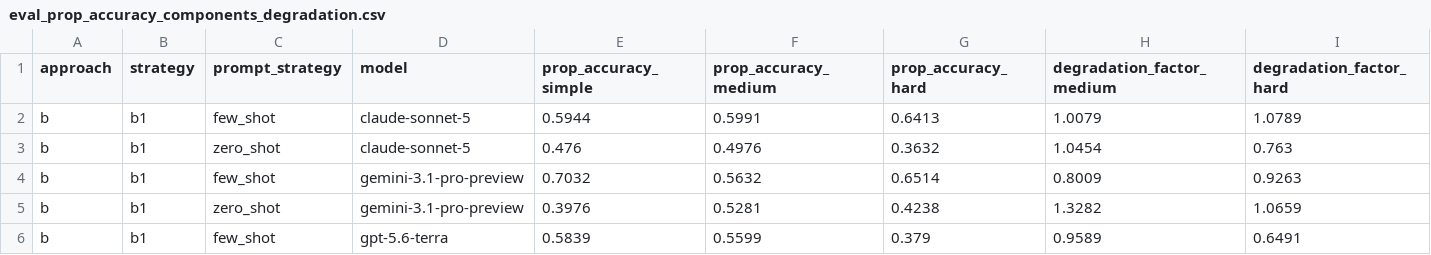
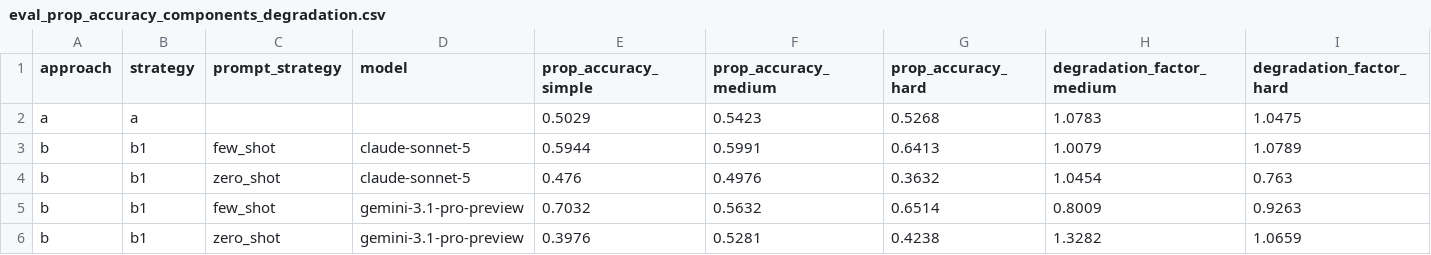
Before and after one commit to chrisnatte/multimodal-design-to-code-transformation, a CSV file: evaluations/components/eval_prop_accuracy_components_degradation.csv, drawn as a sheet; only a part is shown; the shorter side is filled out with more unchanged rows; the diff names each change by its address in the sheet, - before the commit and + after, or states it on an @@ line.

```diff
--- a/evaluations/components/eval_prop_accuracy_components_degradation.csv
+++ b/evaluations/components/eval_prop_accuracy_components_degradation.csv
+row 2: a | a |  |  | 0.5029 | 0.5423 | 0.5268 | 1.0783 | 1.0475
```
Also changed, not shown: evaluations/components/eval_prop_accuracy_components_by_complexity.csv, evaluations/components/eval_prop_accuracy_components_by_mockup.csv, 8 other files.
